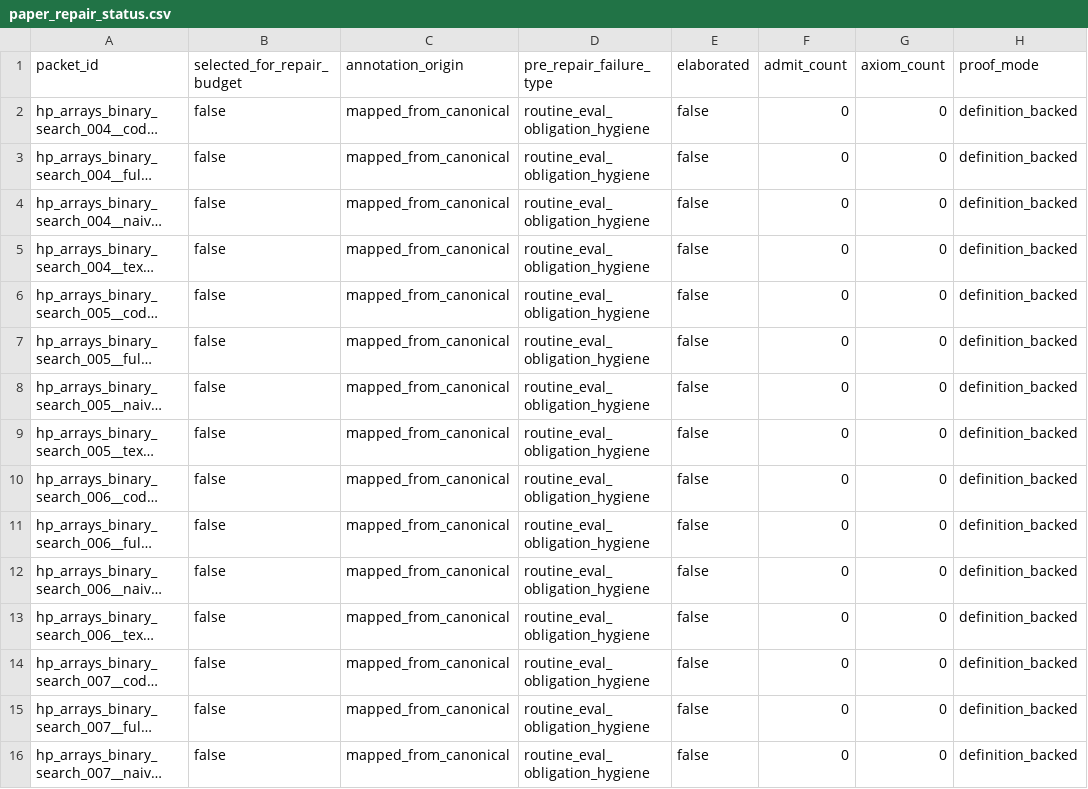
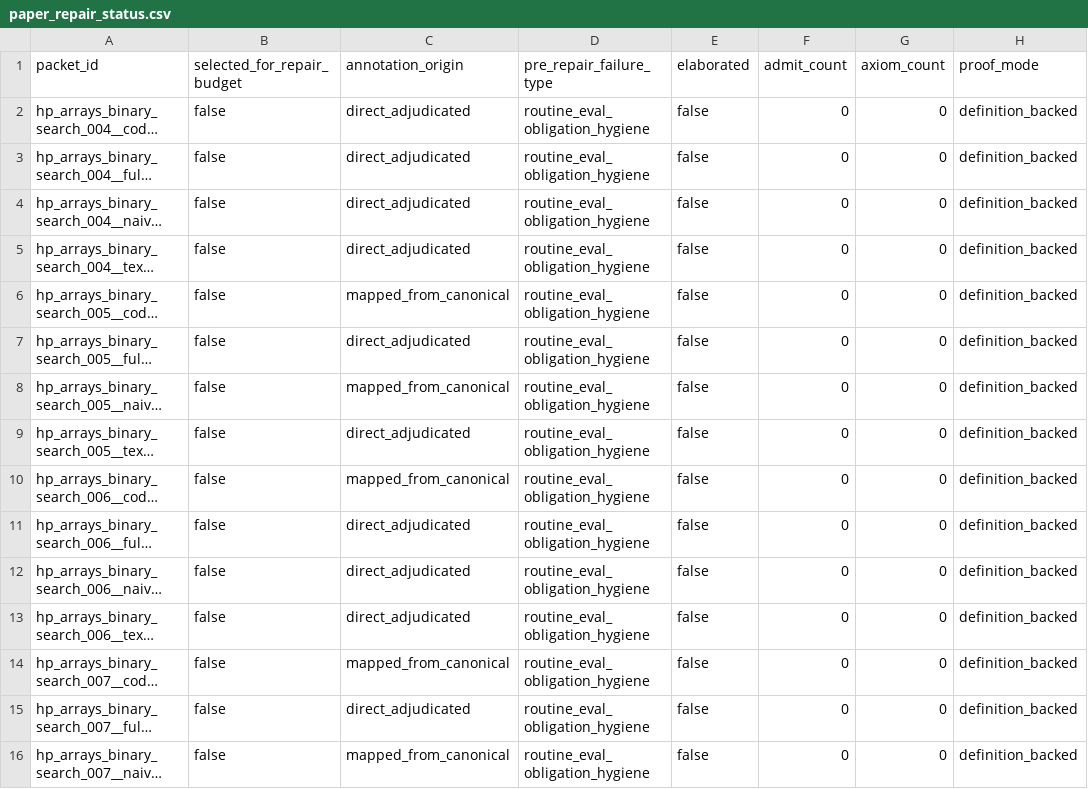
Before and after one commit to fraware/cta-benchmark, a CSV file: repairs/paper_repair_status.csv, drawn as a sheet; only a part is shown; long unchanged cells end in …; the diff covers the shown part only; the diff names each change by its address in the sheet, - before the commit and + after, or states it on an @@ line.

```diff
--- a/repairs/paper_repair_status.csv
+++ b/repairs/paper_repair_status.csv
-C2:C5 (annotation_origin): mapped_from_canonical
+C2:C5 (annotation_origin): direct_adjudicated
-C7 (annotation_origin): mapped_from_canonical
+C7 (annotation_origin): direct_adjudicated
-C9 (annotation_origin): mapped_from_canonical
+C9 (annotation_origin): direct_adjudicated
-C11:C13 (annotation_origin): mapped_from_canonical
+C11:C13 (annotation_origin): direct_adjudicated
-C15 (annotation_origin): mapped_from_canonical
+C15 (annotation_origin): direct_adjudicated
```
Also changed, not shown: 118 edited cells elsewhere in this file, annotation/agreement_packet_ids.csv, repairs/hotspot_selection.csv, 47 other files.
